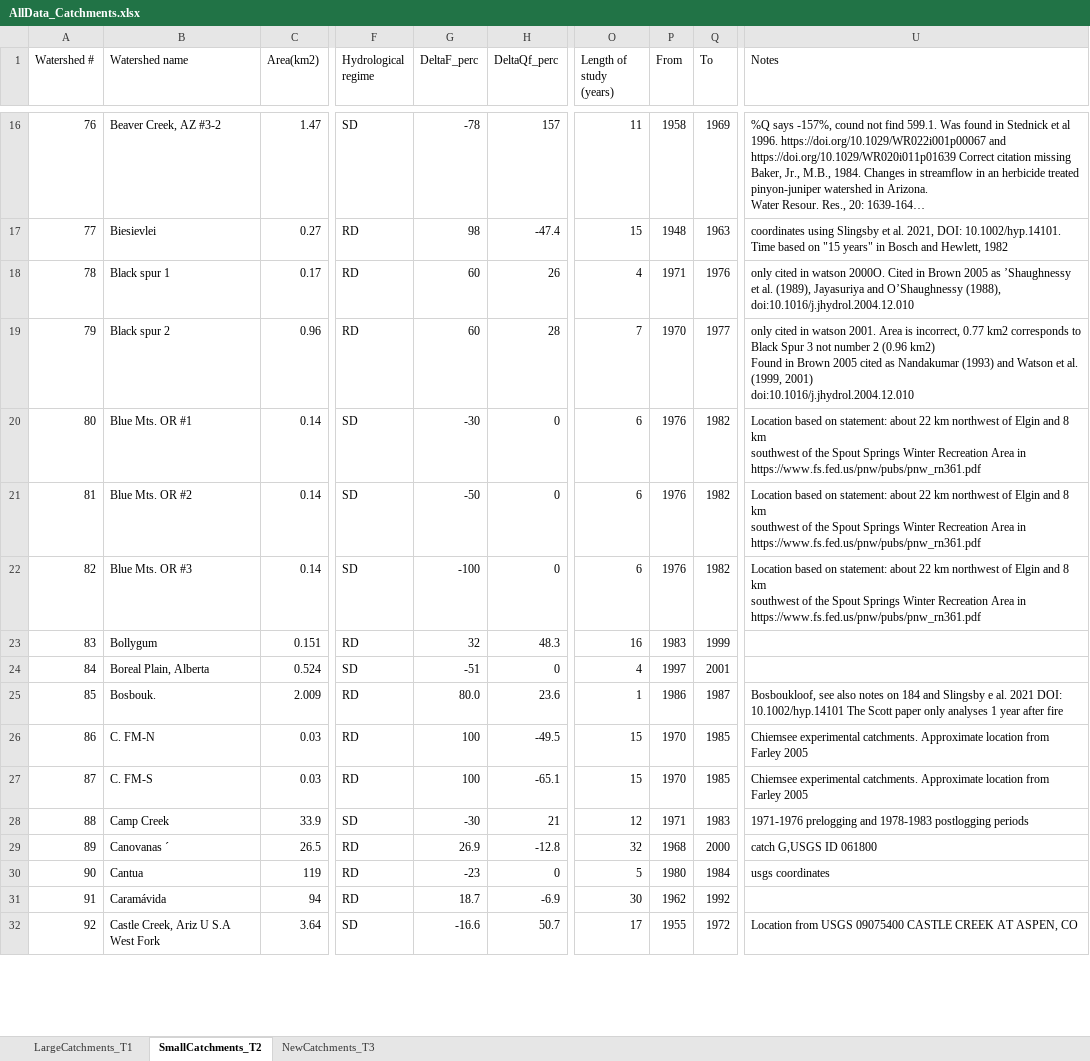
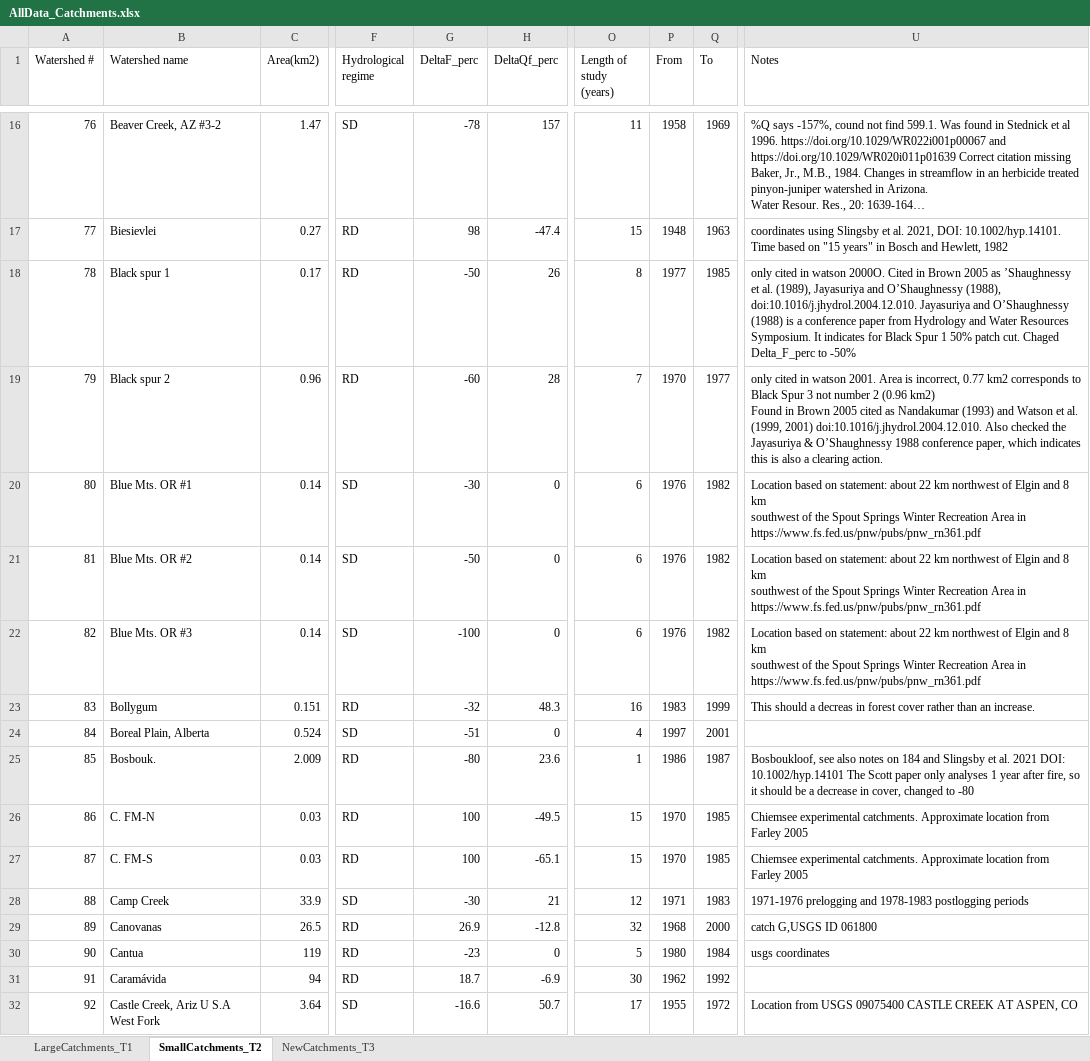
Before and after one commit to WillemVervoort/Forest_and_water, an Excel workbook: data/AllData_Catchments.xlsx, sheet SmallCatchments_T2, drawn as a sheet; only a part is shown, gaps mark what is left out; long unchanged cells end in …; values as stored, in another font and other column widths than the file's, no cell formats; ↵ is a line break in a cell; the diff covers the shown part only; the diff names each change by its address in the sheet, - before the commit and + after, or states it on an @@ line.

```diff
--- a/data/AllData_Catchments.xlsx (sheet SmallCatchments_T2)
+++ b/data/AllData_Catchments.xlsx (sheet SmallCatchments_T2)
-G18 (DeltaF_perc): 60
+G18 (DeltaF_perc): -50
-O18 (Length of study (years)): 4
+O18 (Length of study (years)): 8
-P18 (From): 1971
+P18 (From): 1977
-Q18 (To): 1976
+Q18 (To): 1985
-U18 (Notes): …O’Shaughnessy (1988), doi:10.1016/j.jhydrol.2004.12.010
+U18 (Notes): …O’Shaughnessy (1988), doi:10.1016/j.jhydrol.2004.12.010. Jayasuriya and O’Shaughnessy (1988) is a conference paper from Hydrology and Water Resources Symposium. It indicates for Black Spur 1 50% patch cut. Chaged Delta_F_perc to -50%
-G19 (DeltaF_perc): 60
+G19 (DeltaF_perc): -60
-U19 (Notes): …(1999, 2001) ↵ doi:10.1016/j.jhydrol.2004.12.010
+U19 (Notes): …(1999, 2001) doi:10.1016/j.jhydrol.2004.12.010. Also checked the Jayasuriya & O’Shaughnessy 1988 conference paper, which indicates this is also a clearing action.
-G23 (DeltaF_perc): 32
+G23 (DeltaF_perc): -32
-U23 (Notes): (empty)
+U23 (Notes): This should a decreas in forest cover rather than an increase.
-G25 (DeltaF_perc): 80.0
+G25 (DeltaF_perc): -80
-U25 (Notes): …and Slingsby e al. 2021 DOI: 10.1002/hyp.14101 The Scott paper only analyses 1 year after fire
+U25 (Notes): …and Slingsby et al. 2021 DOI: 10.1002/hyp.14101 The Scott paper only analyses 1 year after fire, so it should be a decrease in cover, changed to -80
-B29 (Watershed name): Canovanas ´
+B29 (Watershed name): Canovanas
```
Also changed, not shown: 2 added rows, 2 removed rows, 4 moved rows and 86 edited cells elsewhere in this sheet, cell formats, formulas that keep their value, 8 other files.
